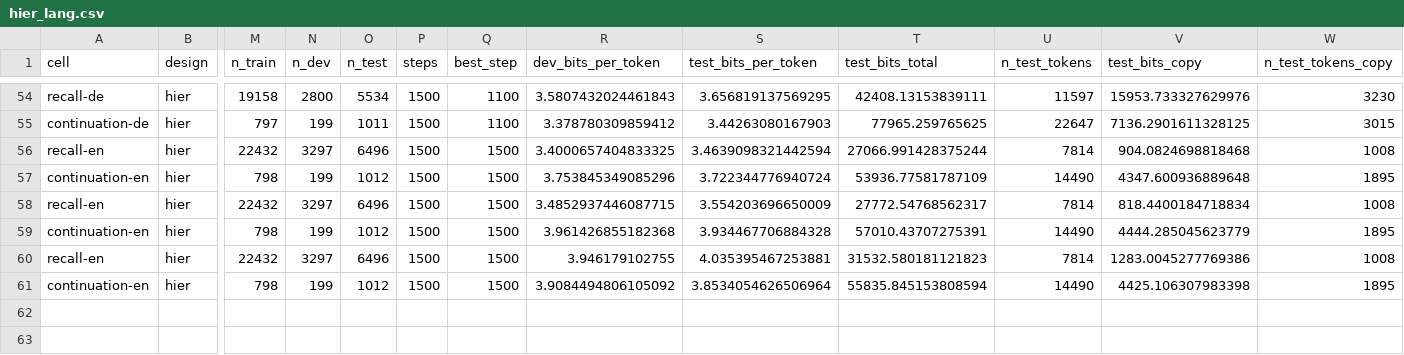
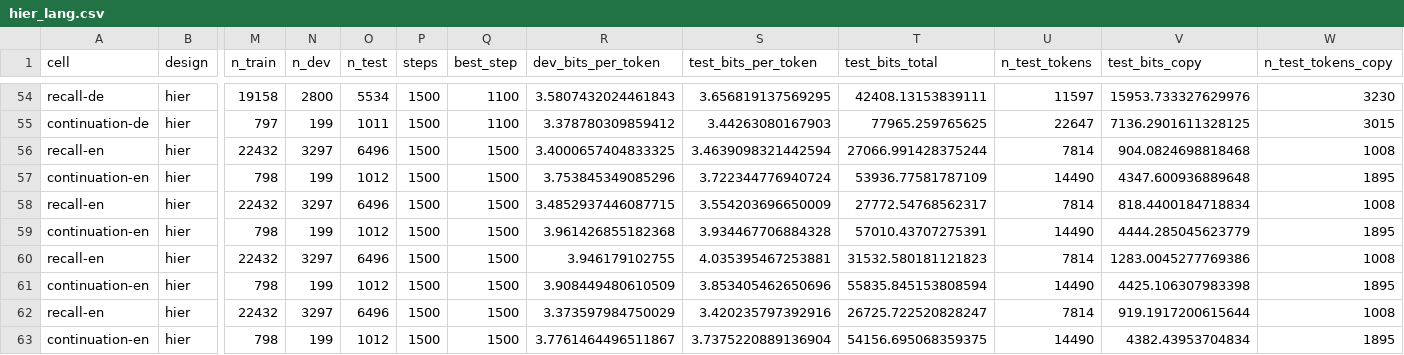
Before and after one commit to sirotenkogeorgii/prefix-programs, a CSV file: results_sync/hier_lang.csv, drawn as a sheet; only a part is shown, gaps mark what is left out; rows hold the shown columns only; the diff names each change by its address in the sheet, - before the commit and + after, or states it on an @@ line.

Commit message:
Sync results from Colab

```diff
--- a/results_sync/hier_lang.csv
+++ b/results_sync/hier_lang.csv
-R61 (dev_bits_per_token): 3.9084494806105092
+R61 (dev_bits_per_token): 3.908449480610509
-S61 (test_bits_per_token): 3.8534054626506964
+S61 (test_bits_per_token): 3.853405462650696
+row 62: recall-en | hier | 22432 | 3297 | 6496 | 1500 | 1500 | 3.373597984750029 | 3.420235797392916 | 26725.722520828247 | 7814 | 919.1917200615644 | 1008
+row 63: continuation-en | hier | 798 | 199 | 1012 | 1500 | 1500 | 3.7761464496511867 | 3.7375220889136904 | 54156.695068359375 | 14490 | 4382.43953704834 | 1895
```
Also changed, not shown: 6 other files.
